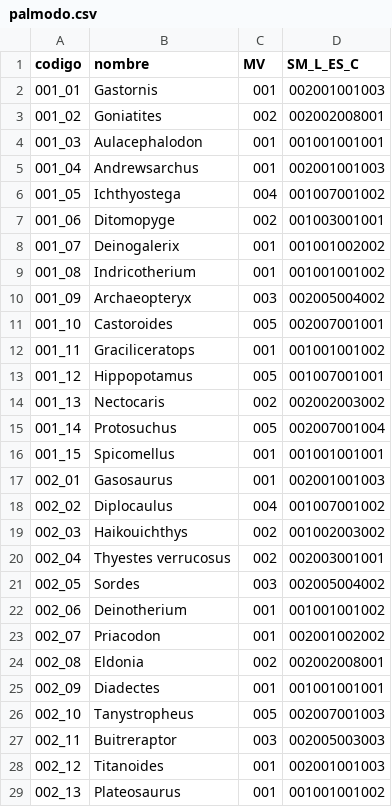
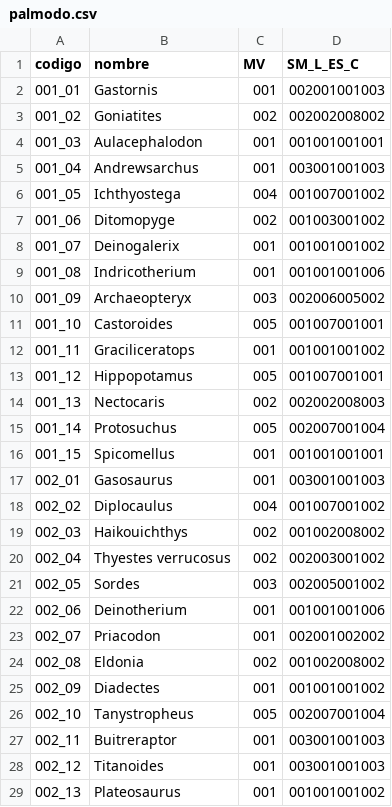
Before and after one commit to eyrops-sketch/PalEntropia2, a CSV file: herramientas/constructor/palmodo.csv, drawn as a sheet; only a part is shown; the diff covers the shown part only.

Commit message:
Update palmodo.csv

```diff
--- a/herramientas/constructor/palmodo.csv
+++ b/herramientas/constructor/palmodo.csv
@@ -2,28 +2,28 @@ codigo,nombre,MV,SM_L_ES_C
 001_01,Gastornis,001,002001001003
-001_02,Goniatites,002,002002008001
+001_02,Goniatites,002,002002008002
 001_03,Aulacephalodon,001,001001001001
-001_04,Andrewsarchus,001,002001001003
+001_04,Andrewsarchus,001,003001001003
 001_05,Ichthyostega,004,001007001002
-001_06,Ditomopyge,002,001003001001
-001_07,Deinogalerix,001,001001002002
-001_08,Indricotherium,001,001001001002
-001_09,Archaeopteryx,003,002005004002
-001_10,Castoroides,005,002007001001
+001_06,Ditomopyge,002,001003001002
+001_07,Deinogalerix,001,001001001002
+001_08,Indricotherium,001,001001001006
+001_09,Archaeopteryx,003,002006005002
+001_10,Castoroides,005,001007001001
 001_11,Graciliceratops,001,001001001002
 001_12,Hippopotamus,005,001007001001
-001_13,Nectocaris,002,002002003002
+001_13,Nectocaris,002,002002008003
 001_14,Protosuchus,005,002007001004
 001_15,Spicomellus,001,001001001001
-002_01,Gasosaurus,001,002001001003
+002_01,Gasosaurus,001,003001001003
 002_02,Diplocaulus,004,001007001002
-002_03,Haikouichthys,002,001002003002
-002_04,Thyestes verrucosus,002,002003001001
-002_05,Sordes,003,002005004002
-002_06,Deinotherium,001,001001001002
+002_03,Haikouichthys,002,001002008002
+002_04,Thyestes verrucosus,002,002003001002
+002_05,Sordes,003,002005001002
+002_06,Deinotherium,001,001001001006
 002_07,Priacodon,001,002001002002
-002_08,Eldonia,002,002002008001
-002_09,Diadectes,001,001001001001
-002_10,Tanystropheus,005,002007001003
-002_11,Buitreraptor,003,002005003003
-002_12,Titanoides,001,002001001003
+002_08,Eldonia,002,001002008002
+002_09,Diadectes,001,001001001002
+002_10,Tanystropheus,005,002007001004
+002_11,Buitreraptor,001,003001001003
+002_12,Titanoides,001,003001001003
 002_13,Plateosaurus,001,001001001002
```
Also changed, not shown: 38 edited cells elsewhere in this file.
